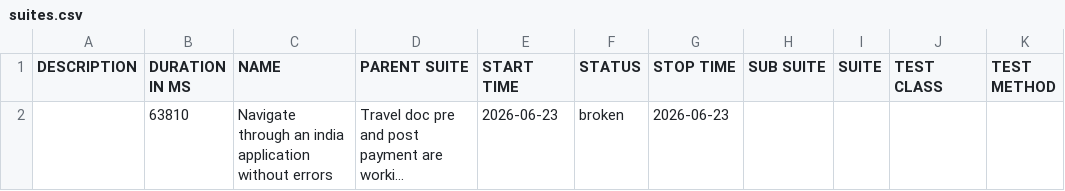
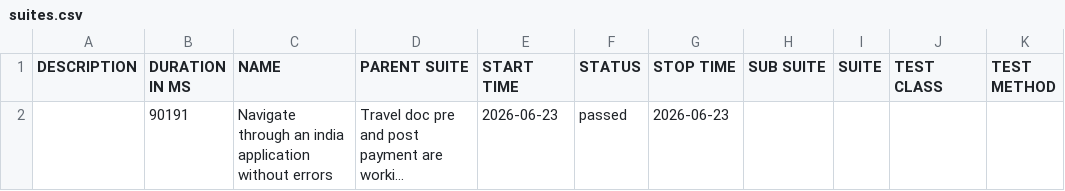
Before and after one commit to vanessagonzalez-aut/appiumQA, a CSV file: data/suites.csv, drawn as a sheet; long unchanged cells end in …; the diff names each change by its address in the sheet, - before the commit and + after, or states it on an @@ line.

```diff
--- a/data/suites.csv
+++ b/data/suites.csv
-B2 (DURATION IN MS): 63810
+B2 (DURATION IN MS): 90191
-F2 (STATUS): broken
+F2 (STATUS): passed
```
Also changed, not shown: 27 other files.
